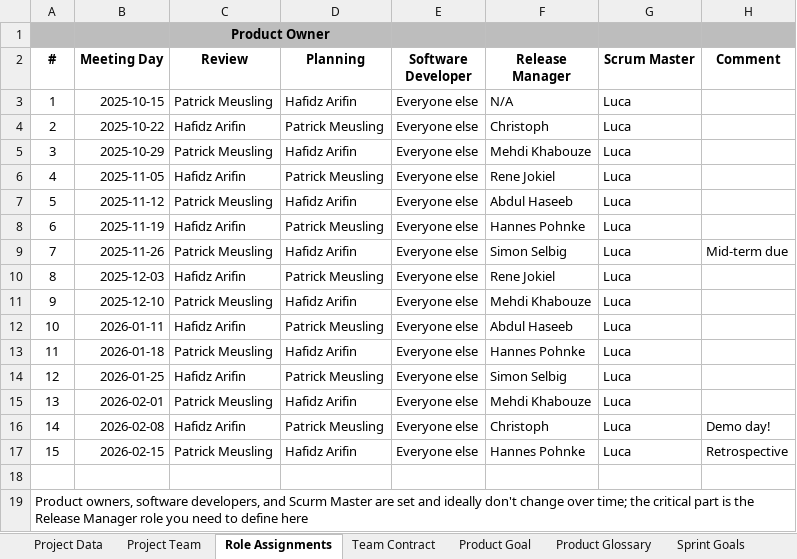
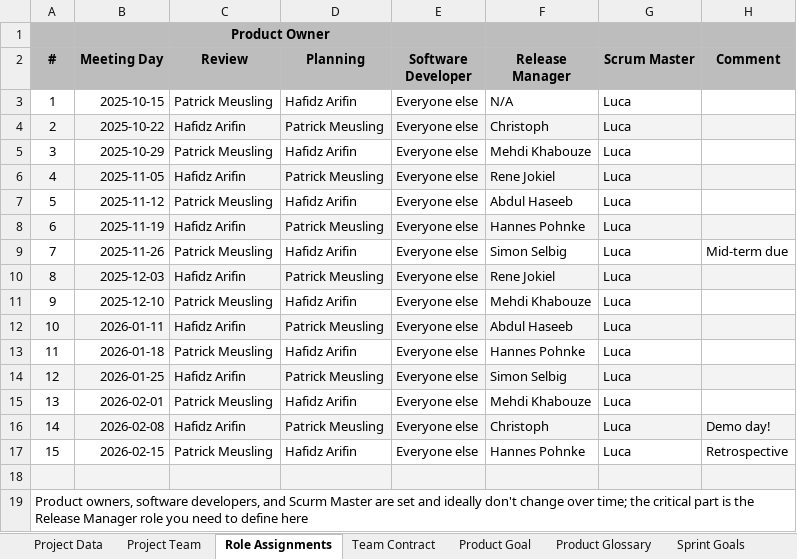
Before and after one commit to rtdip/core, an Excel workbook: Deliverables/sprint-02/planning-documents.xlsx, sheet Role Assignments, drawn as a sheet; values as stored, in another font and other column widths than the file's, no borders; charts and pictures and table styles not drawn; the diff names each change by its address in the sheet, - before the commit and + after, or states it on an @@ line.

```diff
--- a/Deliverables/sprint-02/planning-documents.xlsx (sheet Role Assignments)
+++ b/Deliverables/sprint-02/planning-documents.xlsx (sheet Role Assignments)
-A2:H2 fill: none
+A2:H2 fill: #BDBDBD
-A4:H4 fill: none
+A4:H4 fill: #F3F3F3
-A6:H6 fill: none
+A6:H6 fill: #F3F3F3
-A8:H8 fill: none
+A8:H8 fill: #F3F3F3
-A10:H10 fill: none
+A10:H10 fill: #F3F3F3
-A12:H12 fill: none
+A12:H12 fill: #F3F3F3
-A14:H14 fill: none
+A14:H14 fill: #F3F3F3
-A16:H16 fill: none
+A16:H16 fill: #F3F3F3
-A18:H18 fill: none
+A18:H18 fill: #F3F3F3
```
Also changed, not shown: sheet Bill of Materials, sheet Planning Poker, sheet Project Team, sheet Team Contract, sheet Project Data, 1 other file.
